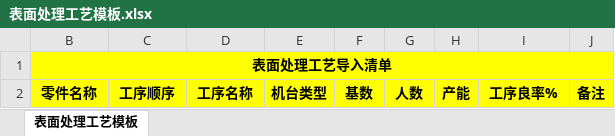
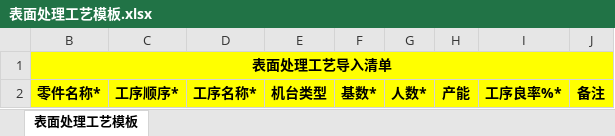
Before and after one commit to flaglinlinna/huayu_mes, an Excel workbook: src/main/resources/static/excelFile/表面处理工艺模板.xlsx, sheet 表面处理工艺模板, drawn as a sheet; values as stored, in another font and other column widths than the file's, no borders; the diff names each change by its address in the sheet, - before the commit and + after, or states it on an @@ line.

```diff
--- a/src/main/resources/static/excelFile/表面处理工艺模板.xlsx (sheet 表面处理工艺模板)
+++ b/src/main/resources/static/excelFile/表面处理工艺模板.xlsx (sheet 表面处理工艺模板)
-B2: 零件名称
+B2: 零件名称*
-C2: 工序顺序
+C2: 工序顺序*
-D2: 工序名称
+D2: 工序名称*
-F2: 基数
+F2: 基数*
-G2: 人数
+G2: 人数*
-I2: 工序良率%
+I2: 工序良率%*
```
Also changed, not shown: src/main/resources/static/excelFile/五金工艺模板.xlsx, src/main/resources/static/excelFile/外购件清单模板.xlsx, 23 other files.
